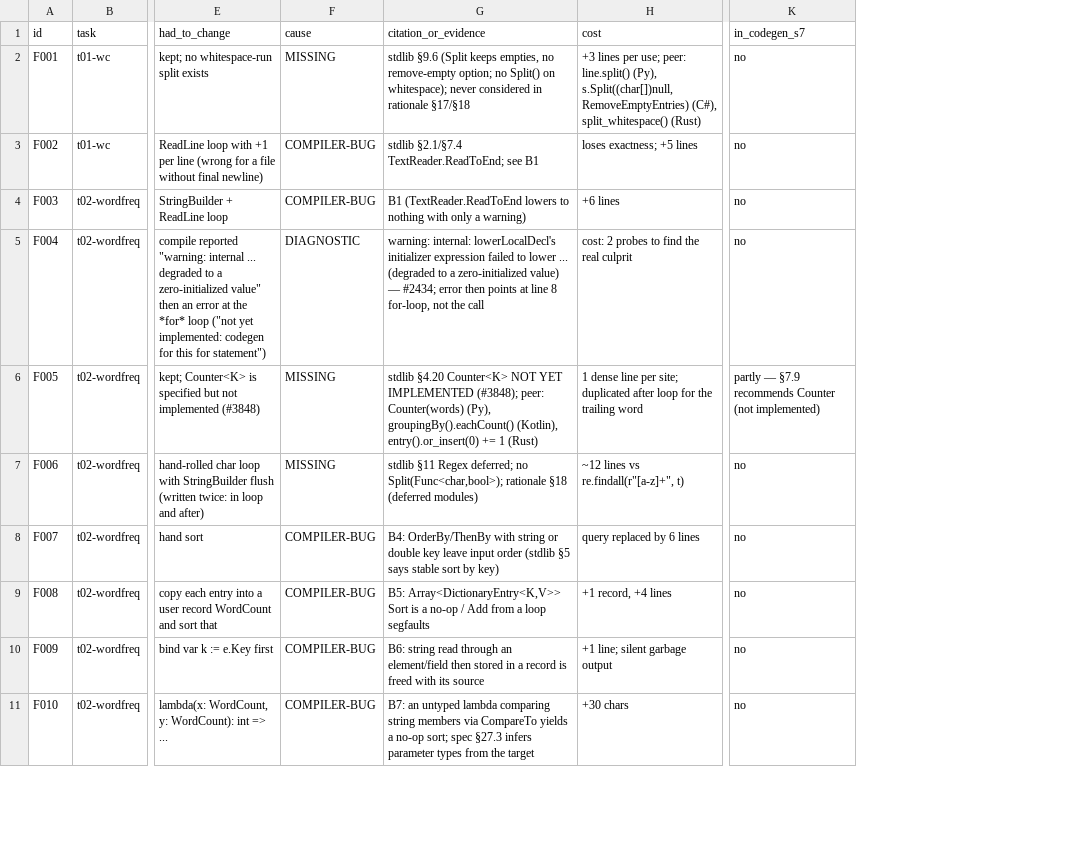
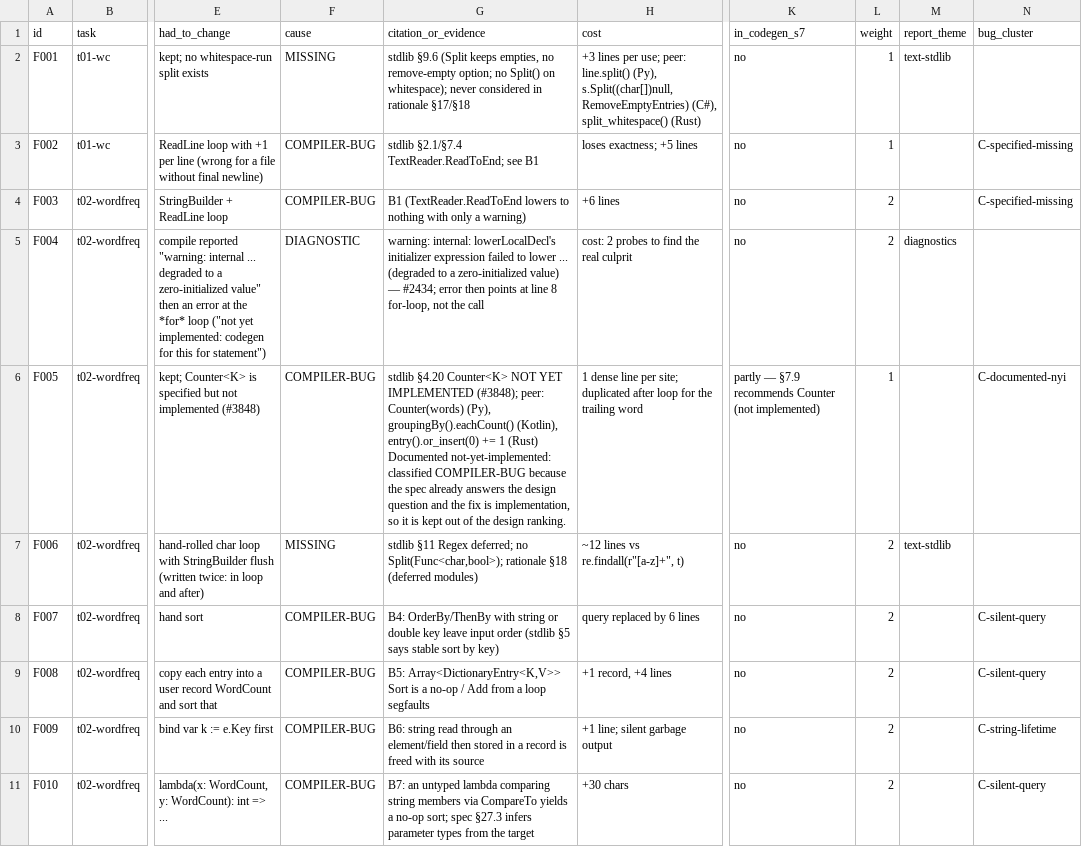
Before and after one commit to s8lap/bezel-lang, a TSV file: docs/research/ergonomics-study/data/frictions.tsv, drawn as a sheet; only a part is shown, gaps mark what is left out; the diff covers the shown part only; the diff names each change by its address in the sheet, - before the commit and + after, or states it on an @@ line.

```diff
--- a/docs/research/ergonomics-study/data/frictions.tsv
+++ b/docs/research/ergonomics-study/data/frictions.tsv
+column L (weight), rows 2-11: 1 | 1 | 2 | 2 | 1 | 2 | 2 | 2 | 2 | 2
+column M (report_theme), rows 2-7: text-stdlib |  |  | diagnostics |  | text-stdlib
+column N (bug_cluster), rows 3-11: C-specified-missing | C-specified-missing |  | C-documented-nyi |  | C-silent-query | C-silent-query | C-string-lifetime | C-silent-query
-F6 (cause): MISSING
+F6 (cause): COMPILER-BUG
-G6 (citation_or_evidence): …1 (Rust)
+G6 (citation_or_evidence): …1 (Rust) Documented not-yet-implemented: classified COMPILER-BUG because the spec already answers the design question and the fix is implementation, so it is kept out of the design ranking.
```
Also changed, not shown: 30 edited cells elsewhere in this file, 3 other files.
